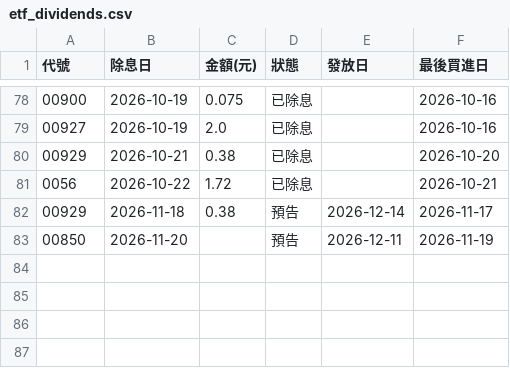
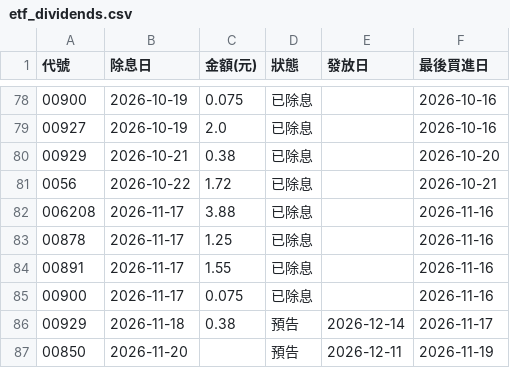
Before and after one commit to jasonlin777/-tw-stock-dashboard, a CSV file: output/etf_dividends.csv, drawn as a sheet; only a part is shown, gaps mark what is left out.

```diff
--- a/output/etf_dividends.csv
+++ b/output/etf_dividends.csv
@@ -81,2 +81,6 @@
 0056,2026-10-22,1.72,已除息,,2026-10-21
+006208,2026-11-17,3.88,已除息,,2026-11-16
+00878,2026-11-17,1.25,已除息,,2026-11-16
+00891,2026-11-17,1.55,已除息,,2026-11-16
+00900,2026-11-17,0.075,已除息,,2026-11-16
 00929,2026-11-18,0.38,預告,2026-12-14,2026-11-17
```
Also changed, not shown: output/etf_fill.csv, output/etf_holdings_changes.csv, 12 other files.
